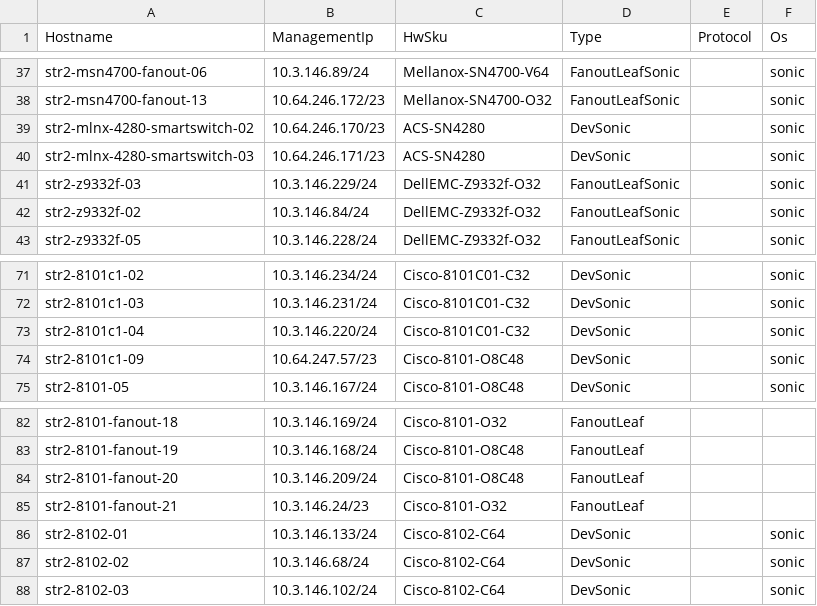
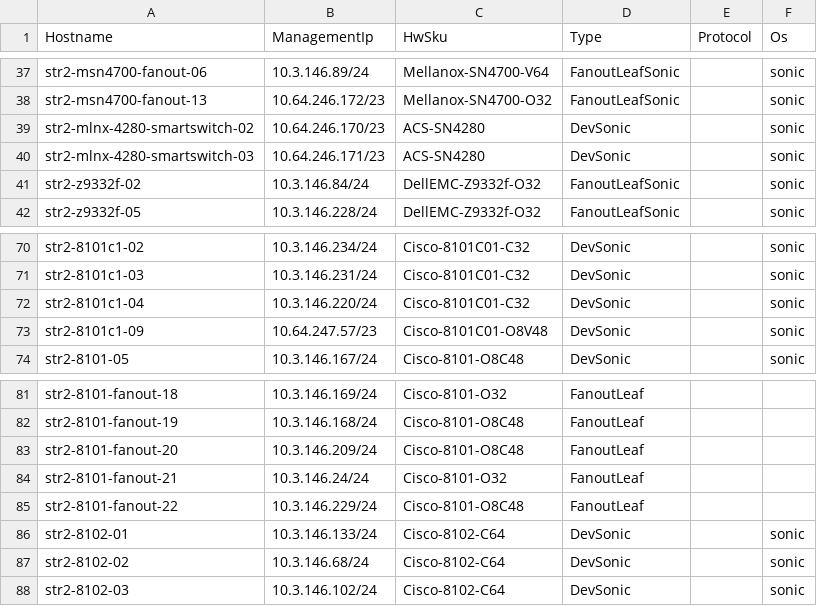
Before and after one commit to Pterosaur/sonic-mgmt, a CSV file: ansible/files/sonic_str2_devices.csv, drawn as a sheet; only a part is shown, gaps mark what is left out.

```diff
--- a/ansible/files/sonic_str2_devices.csv
+++ b/ansible/files/sonic_str2_devices.csv
@@ -40,3 +40,2 @@ str2-mlnx-4280-smartswitch-02,10.64.246.170/23,ACS-SN4280,DevSonic,,sonic
 str2-mlnx-4280-smartswitch-03,10.64.246.171/23,ACS-SN4280,DevSonic,,sonic
-str2-z9332f-03,10.3.146.229/24,DellEMC-Z9332f-O32,FanoutLeafSonic,,sonic
 str2-z9332f-02,10.3.146.84/24,DellEMC-Z9332f-O32,FanoutLeafSonic,,sonic
@@ -73,3 +72,3 @@ str2-8101c1-03,10.3.146.231/24,Cisco-8101C01-C32,DevSonic,,sonic
 str2-8101c1-04,10.3.146.220/24,Cisco-8101C01-C32,DevSonic,,sonic
-str2-8101c1-09,10.64.247.57/23,Cisco-8101-O8C48,DevSonic,,sonic
+str2-8101c1-09,10.64.247.57/23,Cisco-8101C01-O8V48,DevSonic,,sonic
 str2-8101-05,10.3.146.167/24,Cisco-8101-O8C48,DevSonic,,sonic
@@ -84,3 +83,4 @@ str2-8101-fanout-19,10.3.146.168/24,Cisco-8101-O8C48,FanoutLeaf,,
 str2-8101-fanout-20,10.3.146.209/24,Cisco-8101-O8C48,FanoutLeaf,,
-str2-8101-fanout-21,10.3.146.24/23,Cisco-8101-O32,FanoutLeaf,,
+str2-8101-fanout-21,10.3.146.24/24,Cisco-8101-O32,FanoutLeaf,,
+str2-8101-fanout-22,10.3.146.229/24,Cisco-8101-O8C48,FanoutLeaf,,
 str2-8102-01,10.3.146.133/24,Cisco-8102-C64,DevSonic,,sonic
```
Also changed, not shown: ansible/files/sonic_str2_console_links.csv, ansible/files/sonic_str2_links.csv, 9 other files.
